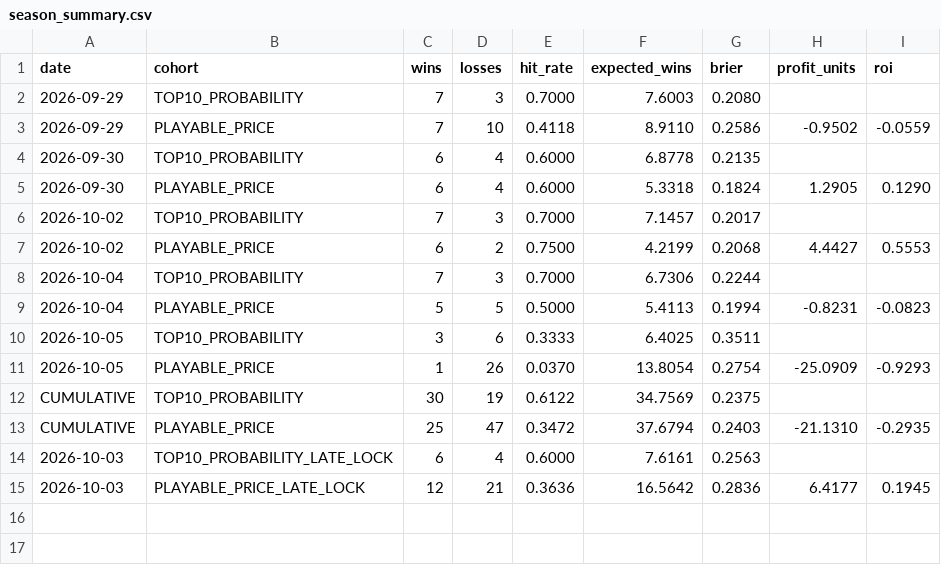
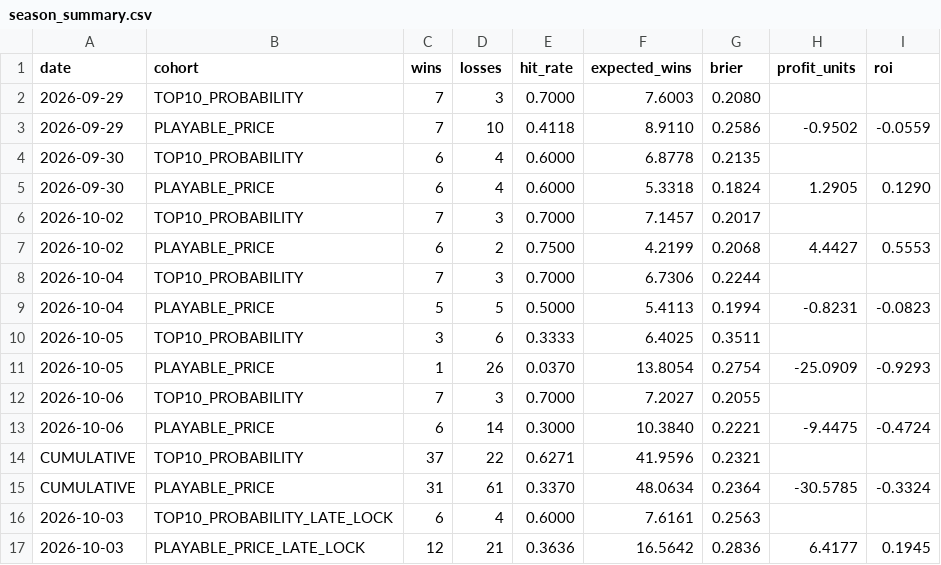
Before and after one commit to kylewish19/wshl-x-nhl-model, a CSV file: data/results/season_summary.csv, drawn as a sheet.

Commit message:
Update NHL season summary through Oct 6

```diff
--- a/data/results/season_summary.csv
+++ b/data/results/season_summary.csv
@@ -11,4 +11,6 @@ date,cohort,wins,losses,hit_rate,expected_wins,brier,profit_units,roi
 2026-10-05,PLAYABLE_PRICE,1,26,0.0370,13.8054,0.2754,-25.0909,-0.9293
-CUMULATIVE,TOP10_PROBABILITY,30,19,0.6122,34.7569,0.2375,,
-CUMULATIVE,PLAYABLE_PRICE,25,47,0.3472,37.6794,0.2403,-21.1310,-0.2935
+2026-10-06,TOP10_PROBABILITY,7,3,0.7000,7.2027,0.2055,,
+2026-10-06,PLAYABLE_PRICE,6,14,0.3000,10.3840,0.2221,-9.4475,-0.4724
+CUMULATIVE,TOP10_PROBABILITY,37,22,0.6271,41.9596,0.2321,,
+CUMULATIVE,PLAYABLE_PRICE,31,61,0.3370,48.0634,0.2364,-30.5785,-0.3324
 2026-10-03,TOP10_PROBABILITY_LATE_LOCK,6,4,0.6000,7.6161,0.2563,,
```
